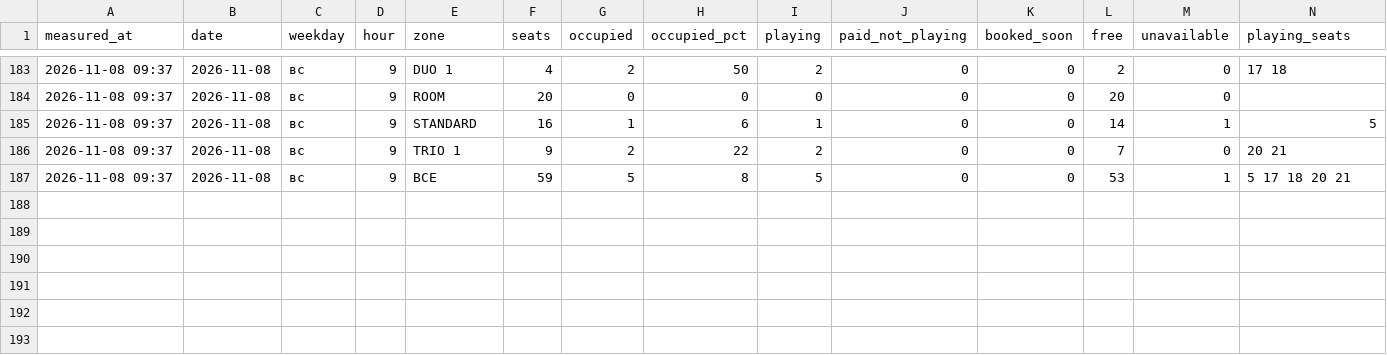
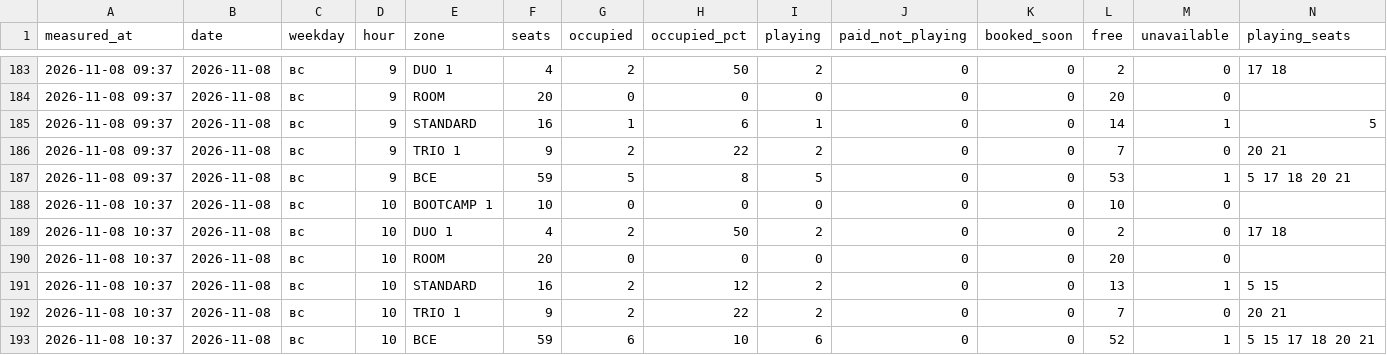
Before and after one commit to replaygot/Cyber-statistics-ast, a CSV file: data/1JB6NB4A/occupancy.csv, drawn as a sheet; only a part is shown, gaps mark what is left out; rows hold the shown columns only; the diff names each change by its address in the sheet, - before the commit and + after, or states it on an @@ line.

```diff
--- a/data/1JB6NB4A/occupancy.csv
+++ b/data/1JB6NB4A/occupancy.csv
+row 188: 2026-11-08 10:37 | 2026-11-08 | вс | 10 | BOOTCAMP 1 | 10 | 0 | 0 | 0 | 0 | 0 | 10 | 0
+row 189: 2026-11-08 10:37 | 2026-11-08 | вс | 10 | DUO 1 | 4 | 2 | 50 | 2 | 0 | 0 | 2 | 0 | 17 18
+row 190: 2026-11-08 10:37 | 2026-11-08 | вс | 10 | ROOM | 20 | 0 | 0 | 0 | 0 | 0 | 20 | 0
+row 191: 2026-11-08 10:37 | 2026-11-08 | вс | 10 | STANDARD | 16 | 2 | 12 | 2 | 0 | 0 | 13 | 1 | 5 15
+row 192: 2026-11-08 10:37 | 2026-11-08 | вс | 10 | TRIO 1 | 9 | 2 | 22 | 2 | 0 | 0 | 7 | 0 | 20 21
+row 193: 2026-11-08 10:37 | 2026-11-08 | вс | 10 | ВСЕ | 59 | 6 | 10 | 6 | 0 | 0 | 52 | 1 | 5 15 17 18 20 21
```
Also changed, not shown: data/1JB6N7pB/occupancy.csv, data/bKqXNKEG/occupancy.csv, 21 other files.
